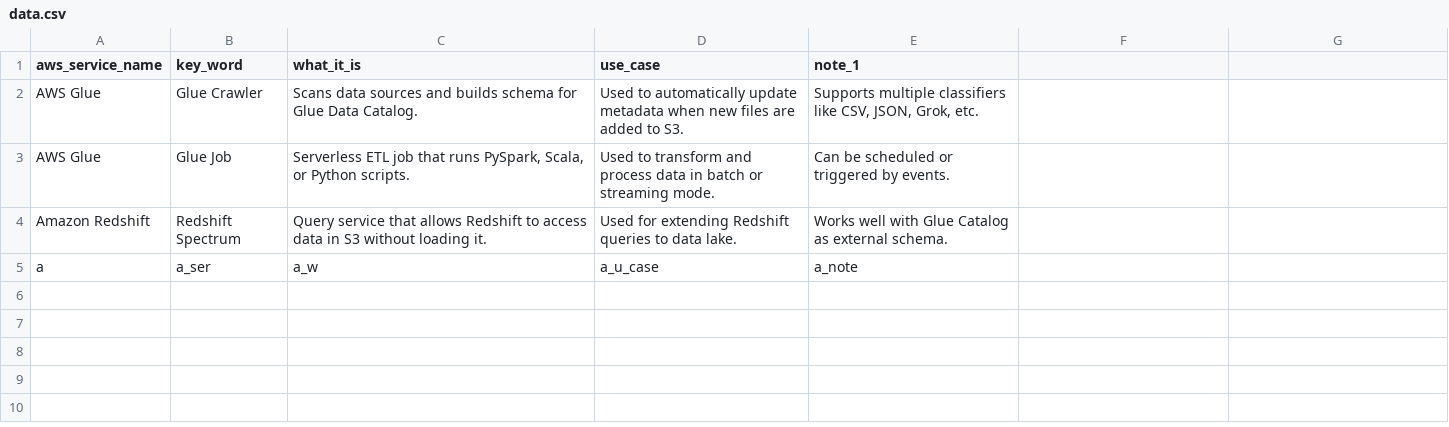
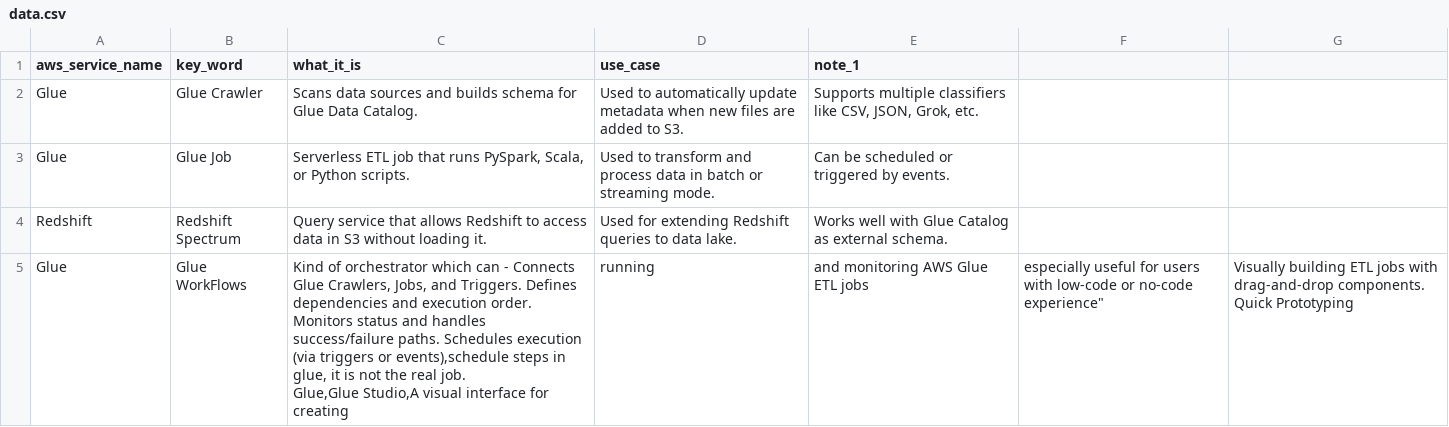
Before and after one commit to Harishankar1988/aws-flashcards, a CSV file: data.csv, drawn as a sheet.

Commit message:
Update data.csv

```diff
--- a/data.csv
+++ b/data.csv
@@ -1,5 +1,6 @@
 aws_service_name,key_word,what_it_is,use_case,note_1
-AWS Glue,Glue Crawler,Scans data sources and builds schema for Glue Data Catalog.,Used to automatically update metadata when new files are added to S3.,"Supports multiple classifiers like CSV, JSON, Grok, etc."
-AWS Glue,Glue Job,"Serverless ETL job that runs PySpark, Scala, or Python scripts.",Used to transform and process data in batch or streaming mode.,Can be scheduled or triggered by events.
-Amazon Redshift,Redshift Spectrum,Query service that allows Redshift to access data in S3 without loading it.,Used for extending Redshift queries to data lake.,Works well with Glue Catalog as external schema.
-a,a_ser,a_w,a_u_case,a_note
+Glue,Glue Crawler,Scans data sources and builds schema for Glue Data Catalog.,Used to automatically update metadata when new files are added to S3.,"Supports multiple classifiers like CSV, JSON, Grok, etc."
+Glue,Glue Job,"Serverless ETL job that runs PySpark, Scala, or Python scripts.",Used to transform and process data in batch or streaming mode.,Can be scheduled or triggered by events.
+Redshift,Redshift Spectrum,Query service that allows Redshift to access data in S3 without loading it.,Used for extending Redshift queries to data lake.,Works well with Glue Catalog as external schema.
+Glue,Glue WorkFlows,"Kind of orchestrator which can - Connects Glue Crawlers, Jobs, and Triggers. Defines dependencies and execution order. Monitors status and handles success/failure paths. Schedules execution (via triggers or events),schedule steps in glue, it is not the real job.
+Glue,Glue Studio,"A visual interface for creating, running, and monitoring AWS Glue ETL jobs, especially useful for users with low-code or no-code experience","Visually building ETL jobs with drag-and-drop components. Quick Prototyping",""
```
